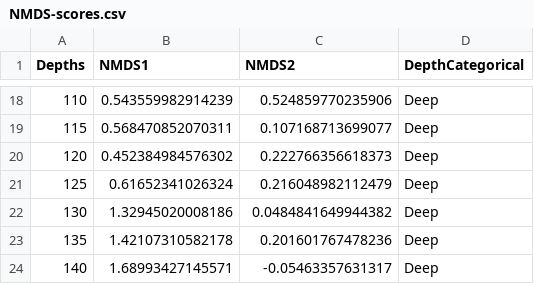
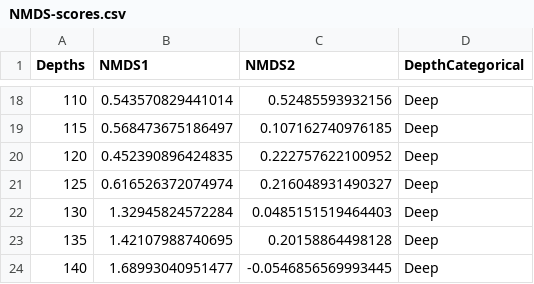
Before and after one commit to orb16/paleo-R-workshop, a CSV file: 2-paleo-data-analysis/out/tables/NMDS-scores.csv, drawn as a sheet; only a part is shown, gaps mark what is left out; the diff covers the shown part only.

```diff
--- a/2-paleo-data-analysis/out/tables/NMDS-scores.csv
+++ b/2-paleo-data-analysis/out/tables/NMDS-scores.csv
@@ -18,7 +18,7 @@
-110,0.543559982914239,0.524859770235906,"Deep"
-115,0.568470852070311,0.107168713699077,"Deep"
-120,0.452384984576302,0.222766356618373,"Deep"
-125,0.61652341026324,0.216048982112479,"Deep"
-130,1.32945020008186,0.0484841649944382,"Deep"
-135,1.42107310582178,0.201601767478236,"Deep"
-140,1.68993427145571,-0.05463357631317,"Deep"
+110,0.543570829441014,0.52485593932156,"Deep"
+115,0.568473675186497,0.107162740976185,"Deep"
+120,0.452390896424835,0.222757622100952,"Deep"
+125,0.616526372074974,0.216048931490327,"Deep"
+130,1.32945824572284,0.0485151519464403,"Deep"
+135,1.42107988740695,0.20158864498128,"Deep"
+140,1.68993040951477,-0.0546856569993445,"Deep"
```
Also changed, not shown: 32 edited cells elsewhere in this file, 3 other files.
